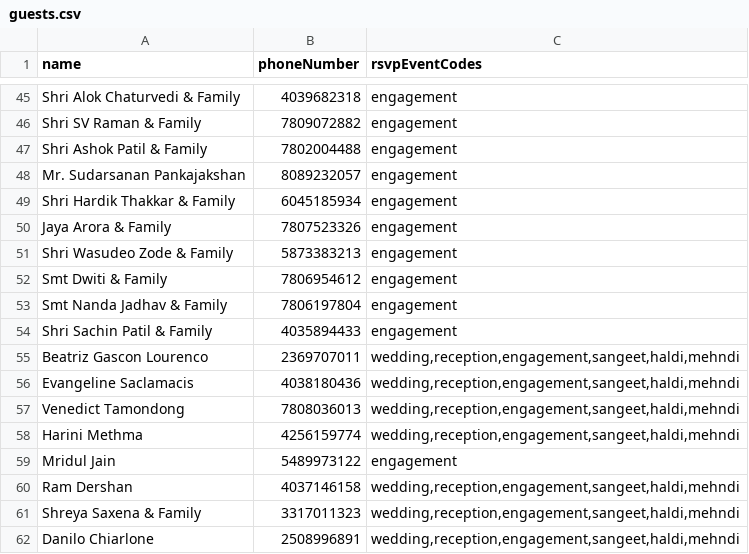
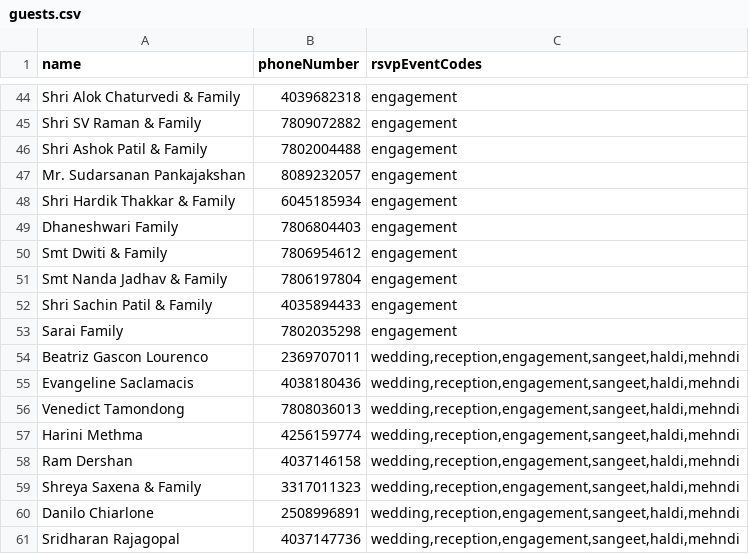
Before and after one commit to ramdershan/weddingSite, a CSV file: data/guests.csv, drawn as a sheet; only a part is shown, gaps mark what is left out; the shorter side is filled out with more unchanged rows; the diff covers the shown part only.

```diff
--- a/data/guests.csv
+++ b/data/guests.csv
@@ -49,4 +48,3 @@ Mr. Sudarsanan Pankajakshan,8089232057,engagement
 Shri Hardik Thakkar & Family,6045185934,engagement
-Jaya Arora & Family,7807523326,engagement
-Shri Wasudeo Zode & Family,5873383213,engagement
+Dhaneshwari Family,7806804403,engagement
 Smt Dwiti & Family,7806954612,engagement
@@ -54,2 +52,3 @@ Smt Nanda Jadhav & Family,7806197804,engagement
 Shri Sachin Patil & Family,4035894433,engagement
+Sarai Family,7802035298,engagement
 Beatriz Gascon Lourenco,2369707011,"wedding,reception,engagement,sangeet,haldi,mehndi"
@@ -58,3 +57,2 @@ Venedict Tamondong,7808036013,"wedding,reception,engagement,sangeet,haldi,mehndi
 Harini Methma,4256159774,"wedding,reception,engagement,sangeet,haldi,mehndi"
-Mridul Jain,5489973122,engagement
 Ram Dershan,4037146158,"wedding,reception,engagement,sangeet,haldi,mehndi"
```
Also changed, not shown: 3 added rows, 3 removed rows, 5 moved rows and 1 edited cell elsewhere in this file.
